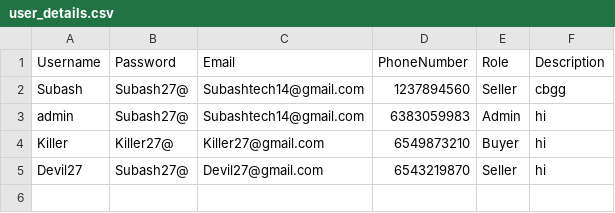
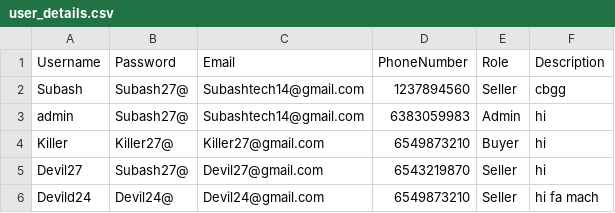
Before and after one commit to Subashtech14/Online_Shopping, a CSV file: src/main/resources/user_details.csv, drawn as a sheet.

```diff
--- a/src/main/resources/user_details.csv
+++ b/src/main/resources/user_details.csv
@@ -5 +5,2 @@ Killer,Killer27@,Killer27@gmail.com,6549873210,Buyer,hi
 Devil27,Subash27@,Devil27@gmail.com,6543219870,Seller,hi
+Devild24,Devil24@,Devil24@gmail.com,6549873210,Seller,hi fa mach
```
Also changed, not shown: src/main/resources/products.csv, target/classes/products.csv, 24 other files.
